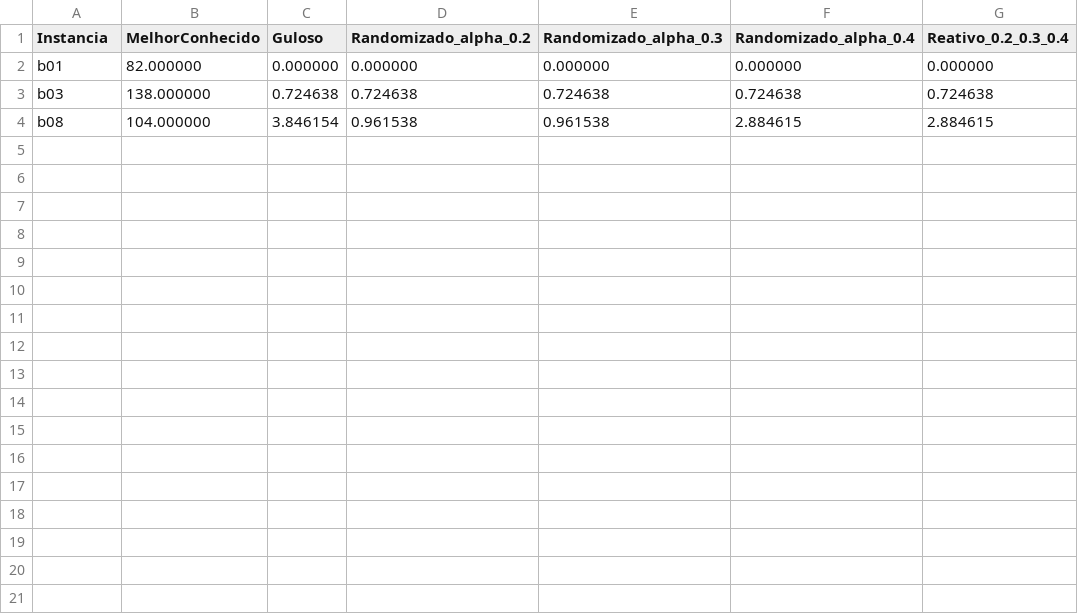
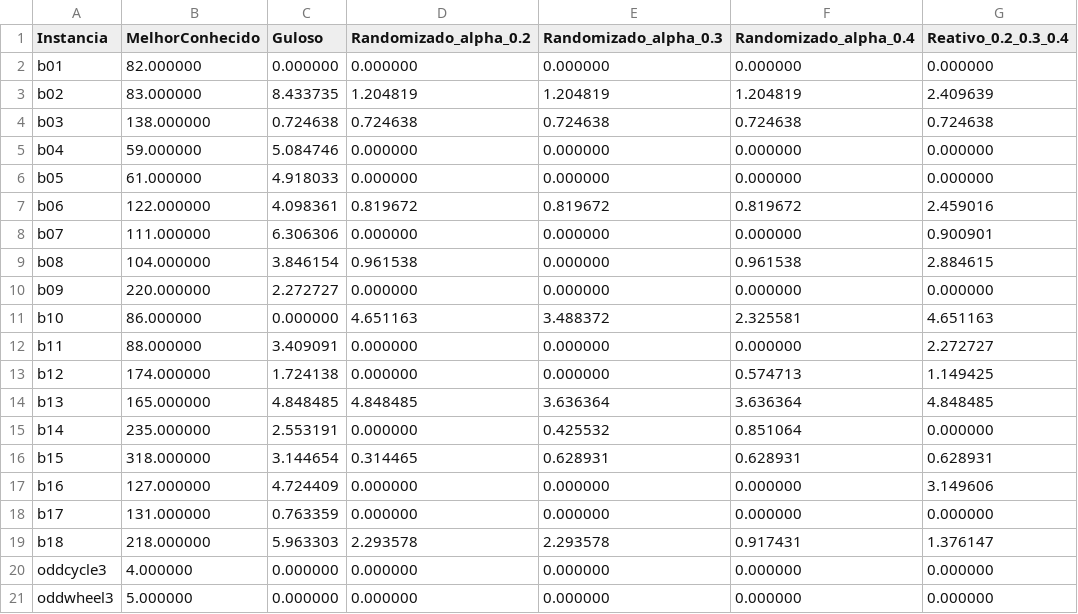
Before and after one commit to GabrielRossiniCastro/TrabalhoGrafos, a CSV file: tabela_desvio_melhor.csv, drawn as a sheet.

```diff
--- a/tabela_desvio_melhor.csv
+++ b/tabela_desvio_melhor.csv
@@ -2,3 +2,20 @@ Instancia;MelhorConhecido;Guloso;Randomizado_alpha_0.2;Randomizado_alpha_0.3;Ran
 b01;82.000000;0.000000;0.000000;0.000000;0.000000;0.000000
+b02;83.000000;8.433735;1.204819;1.204819;1.204819;2.409639
 b03;138.000000;0.724638;0.724638;0.724638;0.724638;0.724638
-b08;104.000000;3.846154;0.961538;0.961538;2.884615;2.884615
+b04;59.000000;5.084746;0.000000;0.000000;0.000000;0.000000
+b05;61.000000;4.918033;0.000000;0.000000;0.000000;0.000000
+b06;122.000000;4.098361;0.819672;0.819672;0.819672;2.459016
+b07;111.000000;6.306306;0.000000;0.000000;0.000000;0.900901
+b08;104.000000;3.846154;0.961538;0.000000;0.961538;2.884615
+b09;220.000000;2.272727;0.000000;0.000000;0.000000;0.000000
+b10;86.000000;0.000000;4.651163;3.488372;2.325581;4.651163
+b11;88.000000;3.409091;0.000000;0.000000;0.000000;2.272727
+b12;174.000000;1.724138;0.000000;0.000000;0.574713;1.149425
+b13;165.000000;4.848485;4.848485;3.636364;3.636364;4.848485
+b14;235.000000;2.553191;0.000000;0.425532;0.851064;0.000000
+b15;318.000000;3.144654;0.314465;0.628931;0.628931;0.628931
+b16;127.000000;4.724409;0.000000;0.000000;0.000000;3.149606
+b17;131.000000;0.763359;0.000000;0.000000;0.000000;0.000000
+b18;218.000000;5.963303;2.293578;2.293578;0.917431;1.376147
+oddcycle3;4.000000;0.000000;0.000000;0.000000;0.000000;0.000000
+oddwheel3;5.000000;0.000000;0.000000;0.000000;0.000000;0.000000
```
Also changed, not shown: tabela_desvio_media.csv, tabela_tempo_medio.csv, 38 other files.
